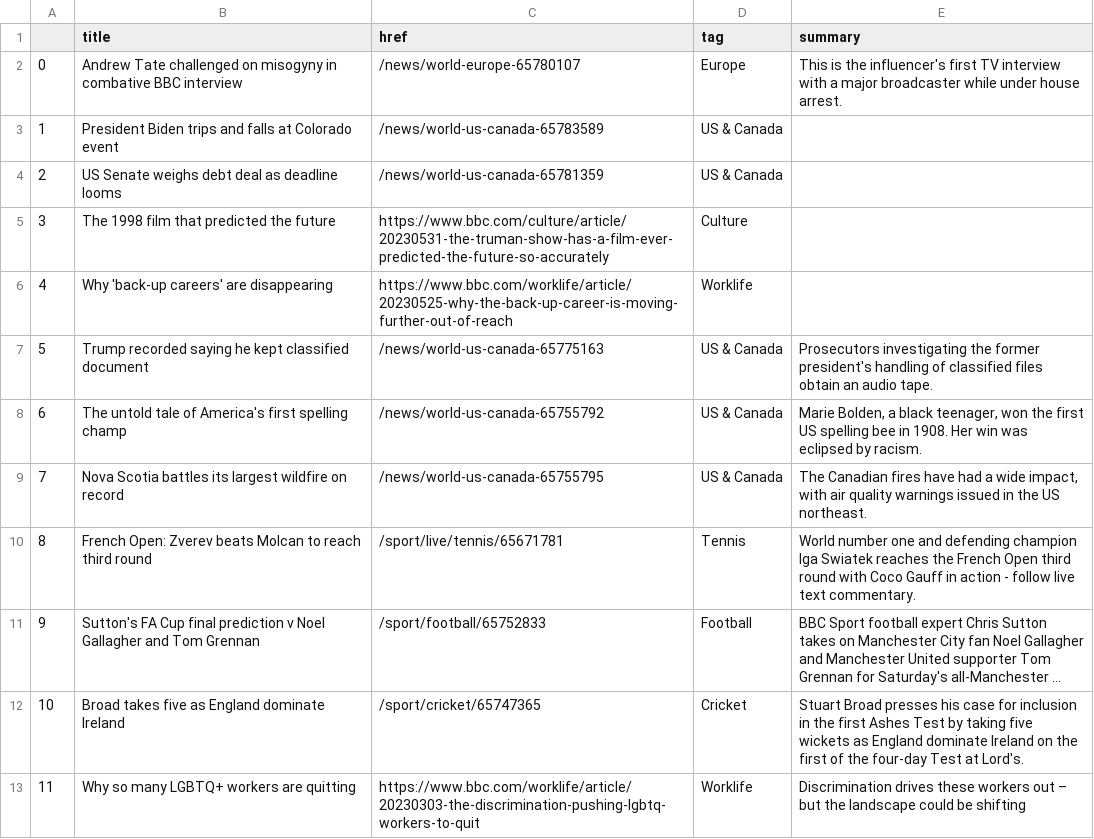
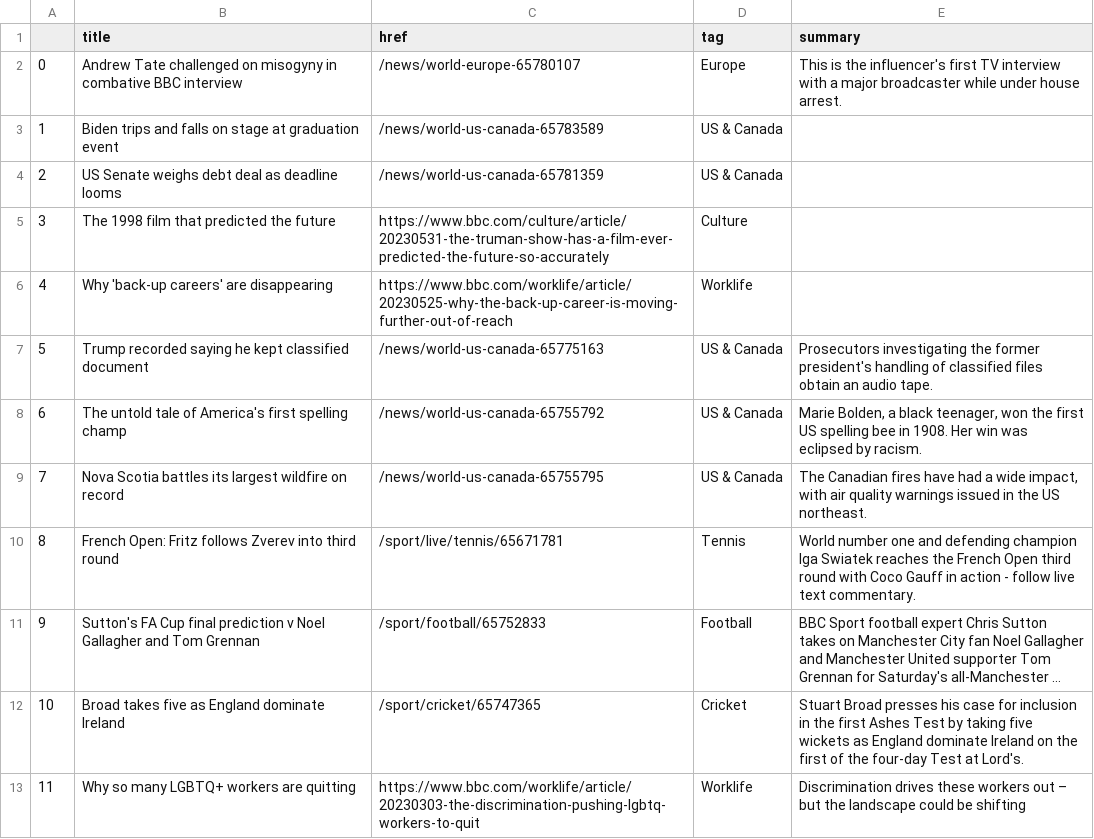
Before and after one commit to anastasiajourno/Automatic-scraper, a CSV file: bbc-headlines.csv, drawn as a sheet; only a part is shown; long unchanged cells end in …; the diff names each change by its address in the sheet, - before the commit and + after, or states it on an @@ line.

```diff
--- a/bbc-headlines.csv
+++ b/bbc-headlines.csv
-B3 (title): President Biden trips and falls at Colorado event
+B3 (title): Biden trips and falls on stage at graduation event
-B10 (title): French Open: Zverev beats Molcan to reach third round
+B10 (title): French Open: Fritz follows Zverev into third round
```
